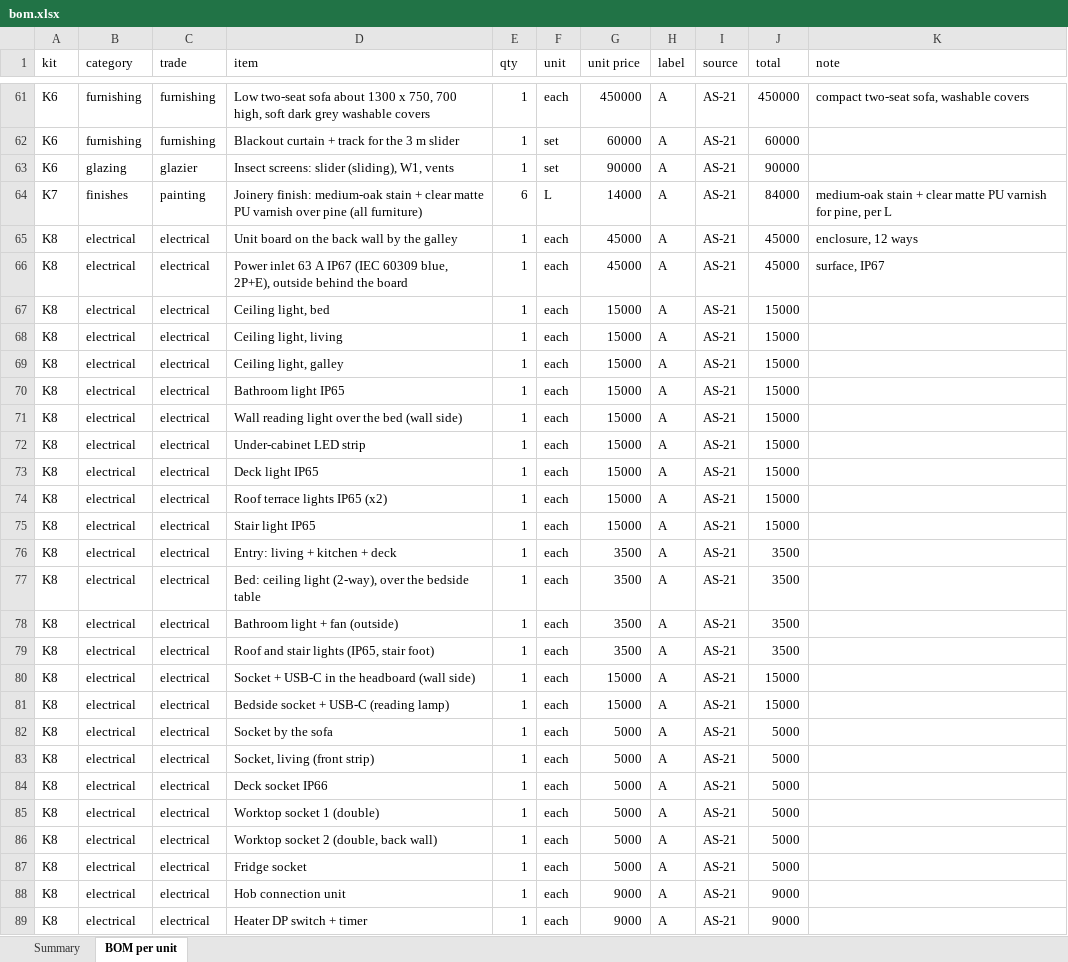
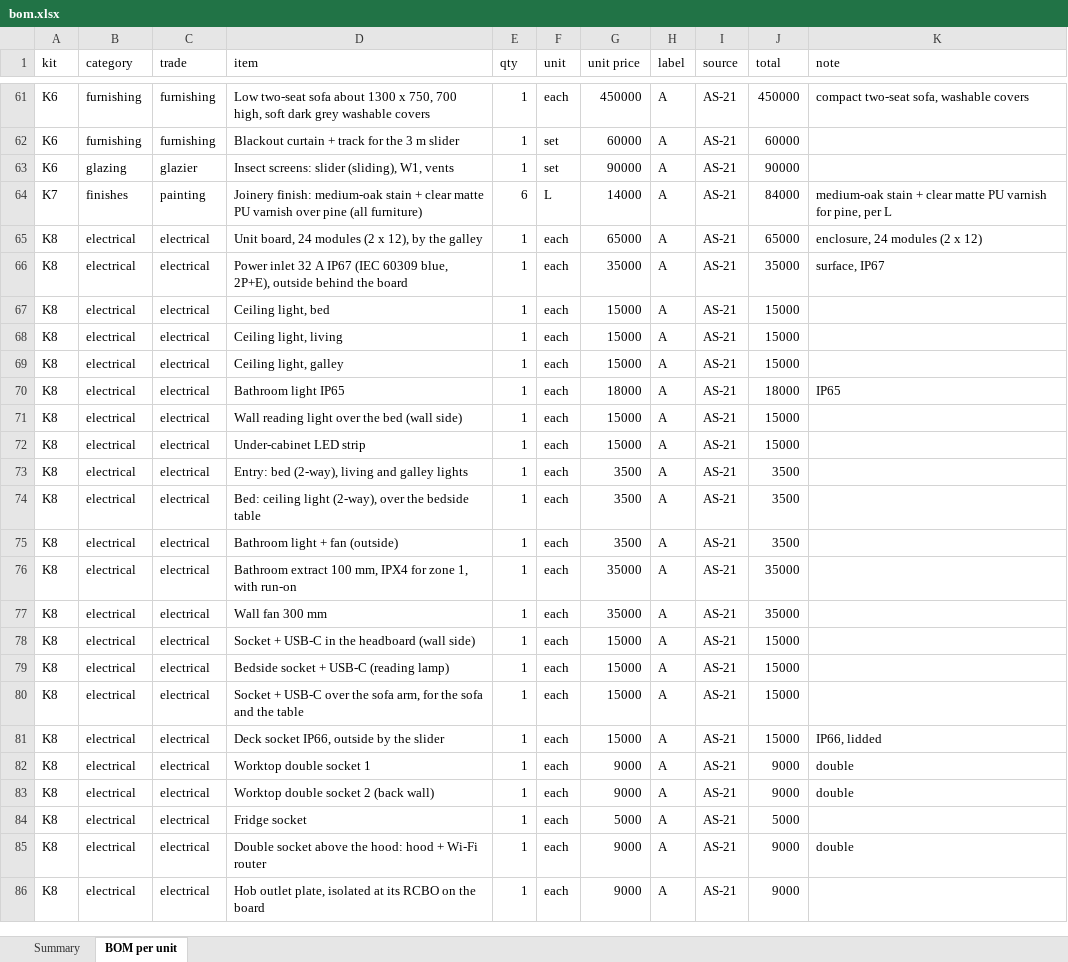
Before and after one commit to databayt/farm, an Excel workbook: public/designs/studio/data/bom.xlsx, sheet BOM per unit, drawn as a sheet; only a part is shown, gaps mark what is left out; values as stored, in another font and other column widths than the file's, no borders; removed rows and columns are numbered as before the commit, all else as after; the diff covers the shown part only; the diff names each change by its address in the sheet, - before the commit and + after, or states it on an @@ line.

```diff
--- a/public/designs/studio/data/bom.xlsx (sheet BOM per unit)
+++ b/public/designs/studio/data/bom.xlsx (sheet BOM per unit)
-D65 (item): Unit board on the back wall by the galley
+D65 (item): Unit board, 24 modules (2 x 12), by the galley
-G65 (unit price): 45000
+G65 (unit price): 65000
-J65 (total): 45000
+J65 (total): 65000
-K65 (note): enclosure, 12 ways
+K65 (note): enclosure, 24 modules (2 x 12)
-D66 (item): Power inlet 63 A IP67…
+D66 (item): Power inlet 32 A IP67…
-G66 (unit price): 45000
+G66 (unit price): 35000
-J66 (total): 45000
+J66 (total): 35000
-G70 (unit price): 15000
+G70 (unit price): 18000
-J70 (total): 15000
+J70 (total): 18000
-K70 (note): (empty)
+K70 (note): IP65
-row 73: K8 | electrical | electrical | Deck light IP65 | 1 | each | 15000 | A | AS-21 | 15000
-row 74: K8 | electrical | electrical | Roof terrace lights IP65 (x2) | 1 | each | 15000 | A | AS-21 | 15000
-row 75: K8 | electrical | electrical | Stair light IP65 | 1 | each | 15000 | A | AS-21 | 15000
-D73 (item): Entry: living + kitchen + deck
+D73 (item): Entry: bed (2-way), living and galley lights
-D76 (item): Roof and stair lights (IP65, stair foot)
+D76 (item): Bathroom extract 100 mm, IPX4 for zone 1, with run-on
-G76 (unit price): 3500
+G76 (unit price): 35000
-J76 (total): 3500
+J76 (total): 35000
+row 77: K8 | electrical | electrical | Wall fan 300 mm | 1 | each | 35000 | A | AS-21 | 35000
-row 82: K8 | electrical | electrical | Socket by the sofa | 1 | each | 5000 | A | AS-21 | 5000
-D80 (item): Socket, living (front strip)
+D80 (item): Socket + USB-C over the sofa arm, for the sofa and the table
-G80:G81 (unit price): 5000
+G80:G81 (unit price): 15000
-J80:J81 (total): 5000
+J80:J81 (total): 15000
-D81 (item): Deck socket IP66
+D81 (item): Deck socket IP66, outside by the slider
-K81 (note): (empty)
+K81 (note): IP66, lidded
-D82 (item): Worktop socket 1 (double)
+D82 (item): Worktop double socket 1
-G82:G83 (unit price): 5000
+G82:G83 (unit price): 9000
-J82:J83 (total): 5000
+J82:J83 (total): 9000
-K82:K83 (note): (empty)
+K82:K83 (note): double
-D83 (item): Worktop socket 2 (double, back wall)
+D83 (item): Worktop double socket 2 (back wall)
-D85 (item): Hob connection unit
+D85 (item): Double socket above the hood: hood + Wi-Fi router
-K85 (note): (empty)
+K85 (note): double
-D86 (item): Heater DP switch + timer
+D86 (item): Hob outlet plate, isolated at its RCBO on the board
```
Also changed, not shown: 10 added rows, 2 removed rows and 48 edited cells elsewhere in this sheet, sheet Summary, 29 other files.
